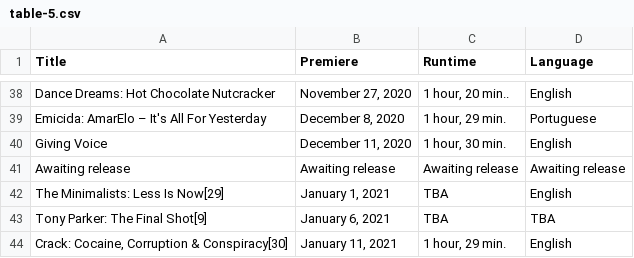
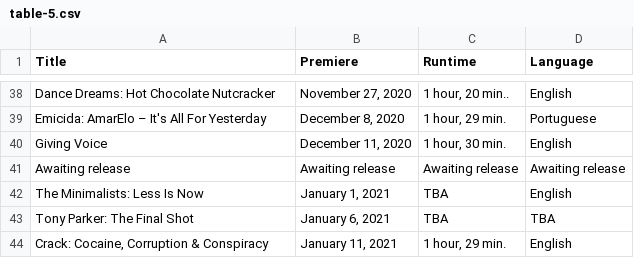
Before and after one commit to Fynn-Mehrens/original-content-eda, a CSV file: datasets/netflix/films/table-5.csv, drawn as a sheet; only a part is shown, gaps mark what is left out.

Commit message:
Update table-5.csv

```diff
--- a/datasets/netflix/films/table-5.csv
+++ b/datasets/netflix/films/table-5.csv
@@ -41,4 +41,4 @@ Giving Voice,"December 11, 2020","1 hour, 30 min.",English
 Awaiting release,Awaiting release,Awaiting release,Awaiting release
-The Minimalists: Less Is Now[29],"January 1, 2021",TBA,English
-Tony Parker: The Final Shot[9],"January 6, 2021",TBA,TBA
-"Crack: Cocaine, Corruption & Conspiracy[30]","January 11, 2021","1 hour, 29 min.",English
+The Minimalists: Less Is Now,"January 1, 2021",TBA,English
+Tony Parker: The Final Shot,"January 6, 2021",TBA,TBA
+"Crack: Cocaine, Corruption & Conspiracy","January 11, 2021","1 hour, 29 min.",English
```
